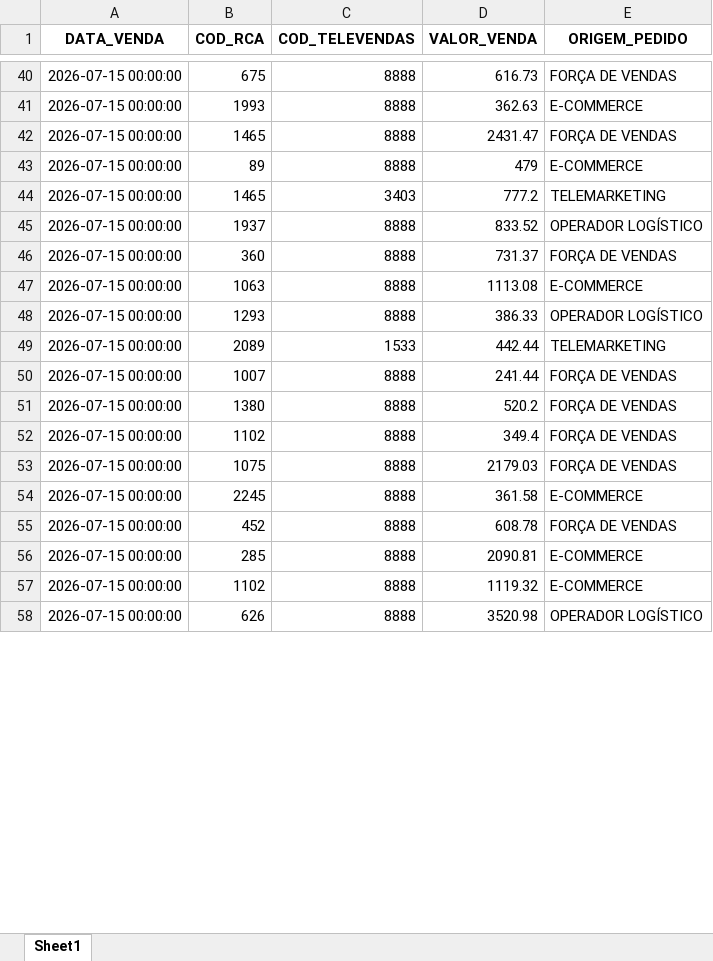
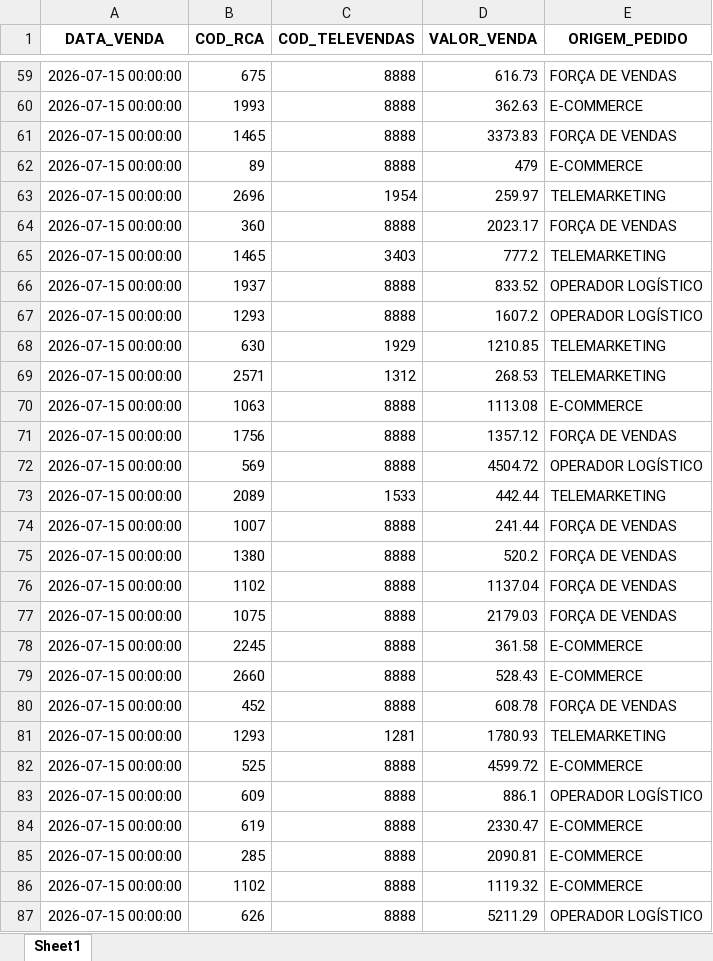
Before and after one commit to RoqueChristian/total_day, an Excel workbook: data/fat_total_day.xlsx, sheet Sheet1, drawn as a sheet; only a part is shown, gaps mark what is left out; values as stored, in another font and other column widths than the file's, no borders; addresses are those after the commit; the diff covers the shown part only; the diff names each change by its address in the sheet, - before the commit and + after, or states it on an @@ line.

Commit message:
chore(data): batch update intraday vendas - 14:30:07

```diff
--- a/data/fat_total_day.xlsx (sheet Sheet1)
+++ b/data/fat_total_day.xlsx (sheet Sheet1)
-D61 (VALOR_VENDA): 2431.47
+D61 (VALOR_VENDA): 3373.83
+row 63: 2026-07-15 00:00:00 | 2696 | 1954 | 259.97 | TELEMARKETING
+row 64: 2026-07-15 00:00:00 | 360 | 8888 | 2023.17 | FORÇA DE VENDAS
-B67 (COD_RCA): 360
+B67 (COD_RCA): 1293
-D67 (VALOR_VENDA): 731.37
+D67 (VALOR_VENDA): 1607.2
-E67 (ORIGEM_PEDIDO): FORÇA DE VENDAS
+E67 (ORIGEM_PEDIDO): OPERADOR LOGÍSTICO
+row 68: 2026-07-15 00:00:00 | 630 | 1929 | 1210.85 | TELEMARKETING
+row 69: 2026-07-15 00:00:00 | 2571 | 1312 | 268.53 | TELEMARKETING
+row 71: 2026-07-15 00:00:00 | 1756 | 8888 | 1357.12 | FORÇA DE VENDAS
-B72 (COD_RCA): 1293
+B72 (COD_RCA): 569
-D72 (VALOR_VENDA): 386.33
+D72 (VALOR_VENDA): 4504.72
-D76 (VALOR_VENDA): 349.4
+D76 (VALOR_VENDA): 1137.04
+row 79: 2026-07-15 00:00:00 | 2660 | 8888 | 528.43 | E-COMMERCE
+row 81: 2026-07-15 00:00:00 | 1293 | 1281 | 1780.93 | TELEMARKETING
+row 82: 2026-07-15 00:00:00 | 525 | 8888 | 4599.72 | E-COMMERCE
+row 83: 2026-07-15 00:00:00 | 609 | 8888 | 886.1 | OPERADOR LOGÍSTICO
+row 84: 2026-07-15 00:00:00 | 619 | 8888 | 2330.47 | E-COMMERCE
-D87 (VALOR_VENDA): 3520.98
+D87 (VALOR_VENDA): 5211.29
```
Also changed, not shown: 38 added rows, 1 removed row and 14 edited cells elsewhere in this sheet.
